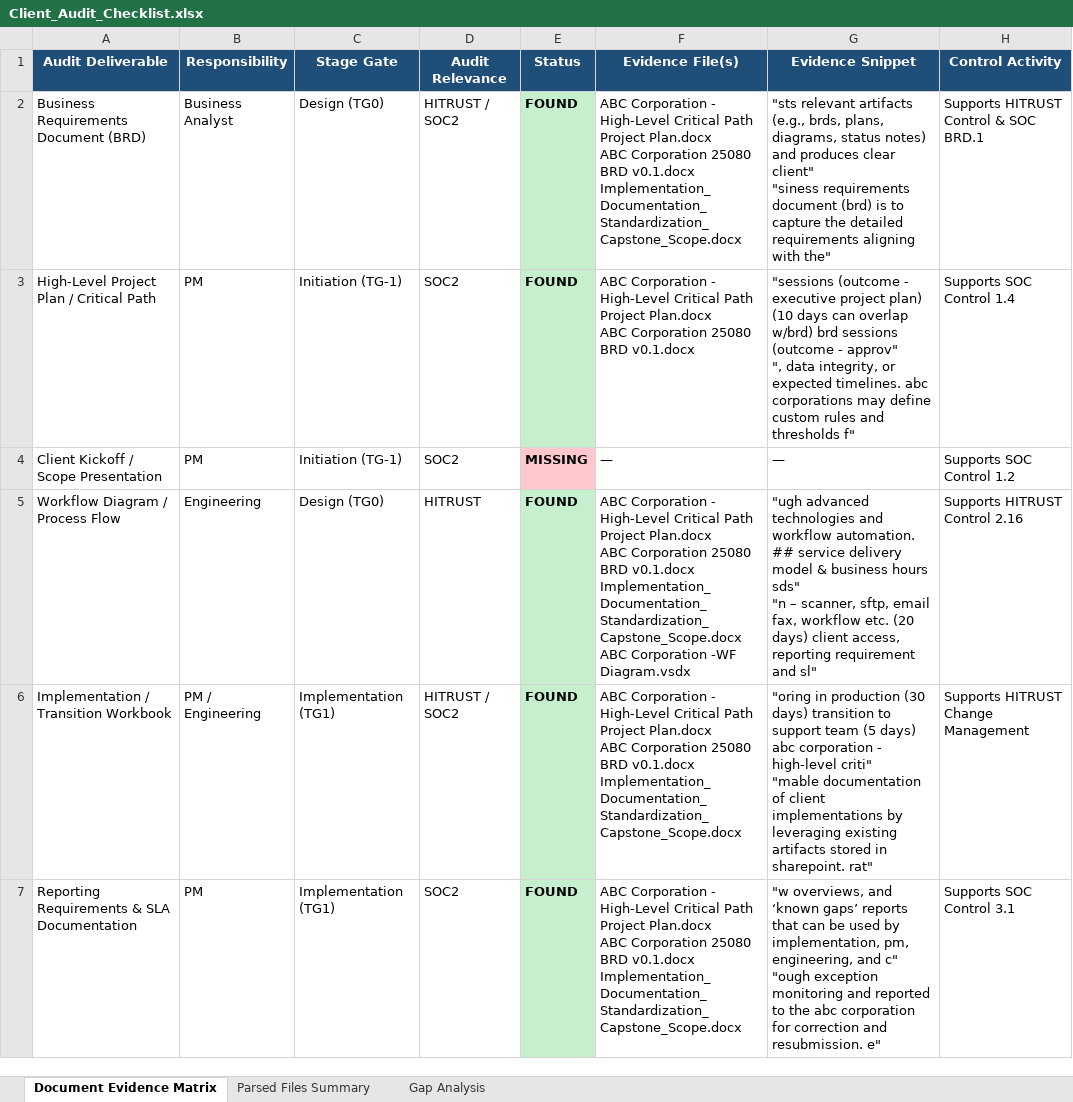
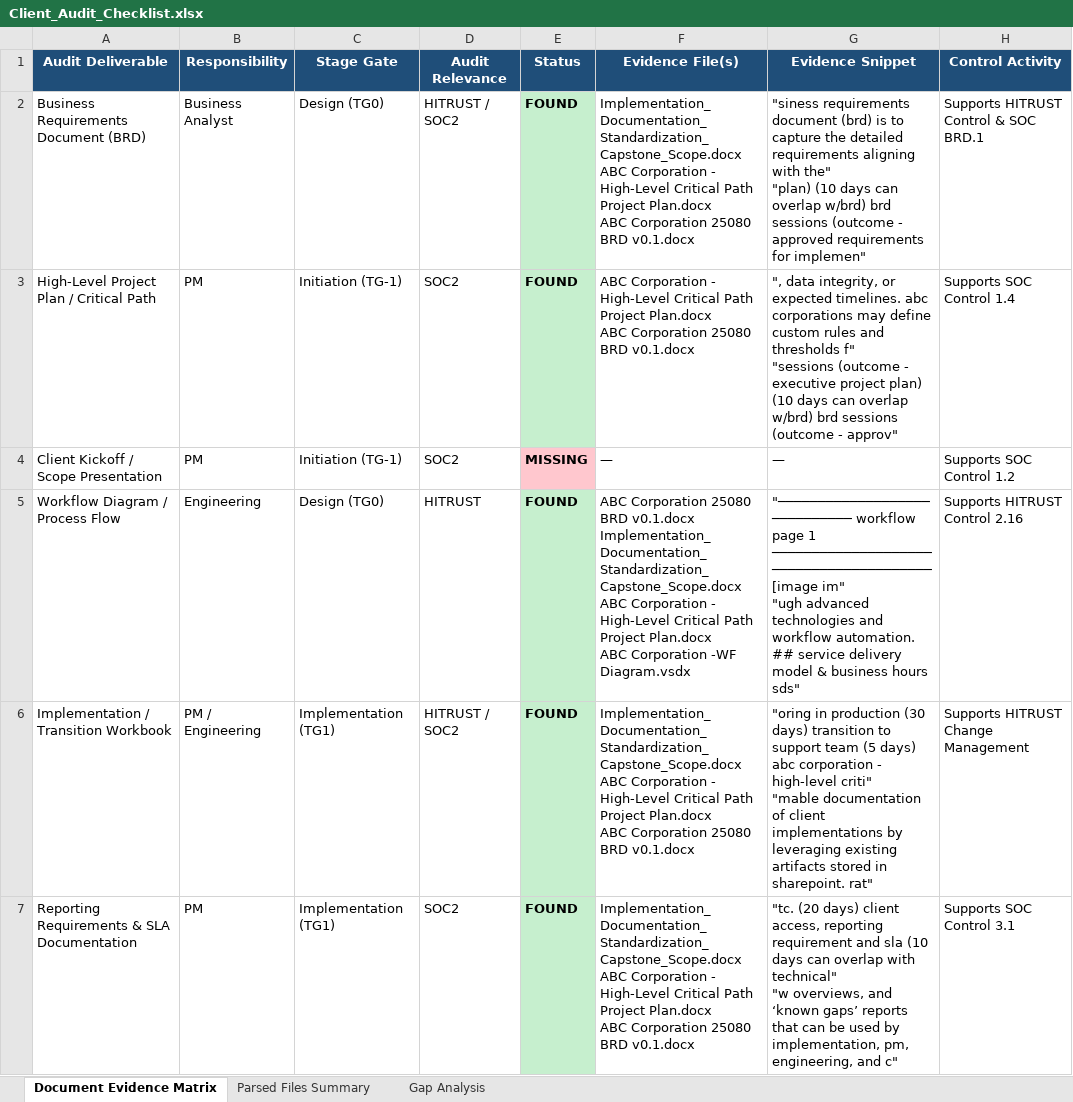
Before and after one commit to sannidhya09/Smart-Data-Solutions-Capstone, an Excel workbook: red_duke_demo/output/Client_Audit_Checklist.xlsx, sheet Document Evidence Matrix, drawn as a sheet; only a part is shown; values as stored, in another font and other column widths than the file's, no borders; ↵ is a line break in a cell; the diff covers the shown part only; the diff names each change by its address in the sheet, - before the commit and + after, or states it on an @@ line.

```diff
--- a/red_duke_demo/output/Client_Audit_Checklist.xlsx (sheet Document Evidence Matrix)
+++ b/red_duke_demo/output/Client_Audit_Checklist.xlsx (sheet Document Evidence Matrix)
-F2 (Evidence File(s)): ABC Corporation - High-Level Critical Path Project Plan.docx ↵ ABC Corporation 25080 BRD v0.1.docx ↵ Implementation_Documentation_Standardization_Capstone_Scope.docx
+F2 (Evidence File(s)): Implementation_Documentation_Standardization_Capstone_Scope.docx ↵ ABC Corporation - High-Level Critical Path Project Plan.docx ↵ ABC Corporation 25080 BRD v0.1.docx
-G2 (Evidence Snippet): "sts relevant artifacts (e.g., brds, plans, diagrams, status notes) and produces clear client" ↵ "siness requirements document (brd) is to capture the detailed requirements aligning with the"
+G2 (Evidence Snippet): "siness requirements document (brd) is to capture the detailed requirements aligning with the" ↵ "plan) (10 days can overlap w/brd) brd sessions (outcome - approved requirements for implemen"
-G3 (Evidence Snippet): "sessions (outcome - executive project plan) (10 days can overlap w/brd) brd sessions (outcome - approv" ↵ ", data integrity, or expected timelines. abc corporations may define custom rules and thresholds f"
+G3 (Evidence Snippet): ", data integrity, or expected timelines. abc corporations may define custom rules and thresholds f" ↵ "sessions (outcome - executive project plan) (10 days can overlap w/brd) brd sessions (outcome - approv"
-F5 (Evidence File(s)): ABC Corporation - High-Level Critical Path Project Plan.docx ↵ ABC Corporation 25080 BRD v0.1.docx ↵ Implementation_Documentation_Standardization_Capstone_Scope.docx ↵ ABC Corporation…
+F5 (Evidence File(s)): ABC Corporation 25080 BRD v0.1.docx ↵ Implementation_Documentation_Standardization_Capstone_Scope.docx ↵ ABC Corporation - High-Level Critical Path Project Plan.docx ↵ ABC Corporation…
-G5 (Evidence Snippet): "ugh advanced technologies and workflow automation. ## service delivery model & business hours sds" ↵ "n – scanner, sftp, email fax, workflow etc. (20 days) client access, reporting requirement and sl"
+G5 (Evidence Snippet): "───────────────────────────── workflow page 1 ──────────────────────────────────────── [image im" ↵ "ugh advanced technologies and workflow automation. ## service delivery model & business hours sds"
-F6:F7 (Evidence File(s)): ABC Corporation - High-Level Critical Path Project Plan.docx ↵ ABC Corporation 25080 BRD v0.1.docx ↵ Implementation_Documentation_Standardization_Capstone_Scope.docx
+F6:F7 (Evidence File(s)): Implementation_Documentation_Standardization_Capstone_Scope.docx ↵ ABC Corporation - High-Level Critical Path Project Plan.docx ↵ ABC Corporation 25080 BRD v0.1.docx
-G7 (Evidence Snippet): "w overviews, and ‘known gaps’ reports that can be used by implementation, pm, engineering, and c" ↵ "ough exception monitoring and reported to the abc corporation for correction and resubmission. e"
+G7 (Evidence Snippet): "tc. (20 days) client access, reporting requirement and sla (10 days can overlap with technical" ↵ "w overviews, and ‘known gaps’ reports that can be used by implementation, pm, engineering, and c"
```
Also changed, not shown: 6 edited cells elsewhere in this sheet, 15 other files.
